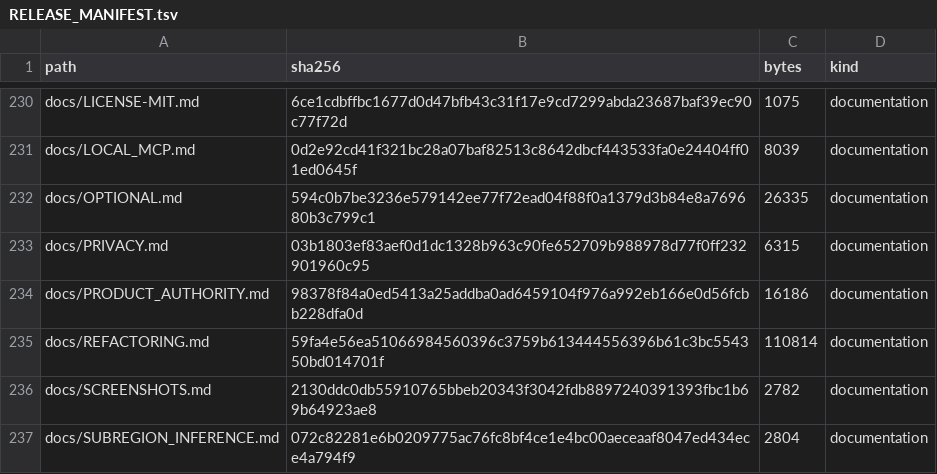
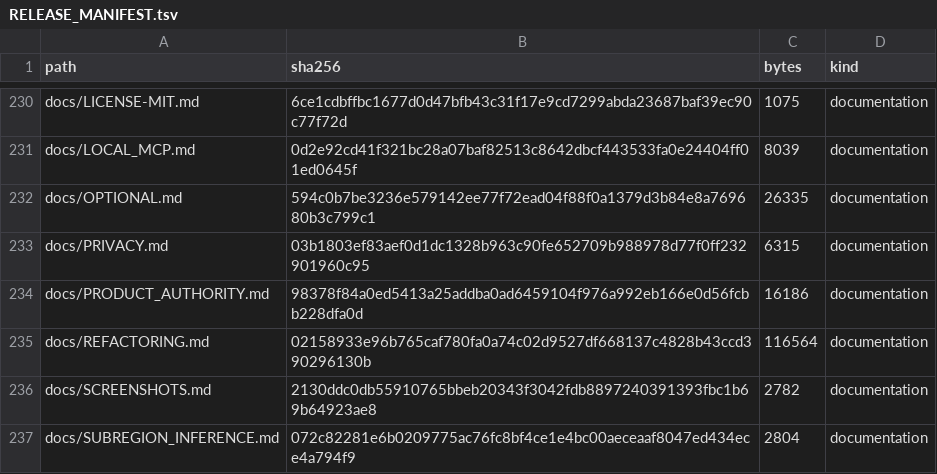
Before and after one commit to kajeesan/Open-Health-Atlas, a TSV file: RELEASE_MANIFEST.tsv, drawn as a sheet; only a part is shown, gaps mark what is left out.

```diff
--- a/RELEASE_MANIFEST.tsv
+++ b/RELEASE_MANIFEST.tsv
@@ -234,3 +234,3 @@ docs/PRIVACY.md	03b1803ef83aef0d1dc1328b963c90fe652709b988978d77f0ff232901960c95
 docs/PRODUCT_AUTHORITY.md	98378f84a0ed5413a25addba0ad6459104f976a992eb166e0d56fcbb228dfa0d	16186	documentation
-docs/REFACTORING.md	59fa4e56ea51066984560396c3759b613444556396b61c3bc554350bd014701f	110814	documentation
+docs/REFACTORING.md	02158933e96b765caf780fa0a74c02d9527df668137c4828b43ccd390296130b	116564	documentation
 docs/SCREENSHOTS.md	2130ddc0db55910765bbeb20343f3042fdb8897240391393fbc1b69b64923ae8	2782	documentation
```
Also changed, not shown: 1 other file.
